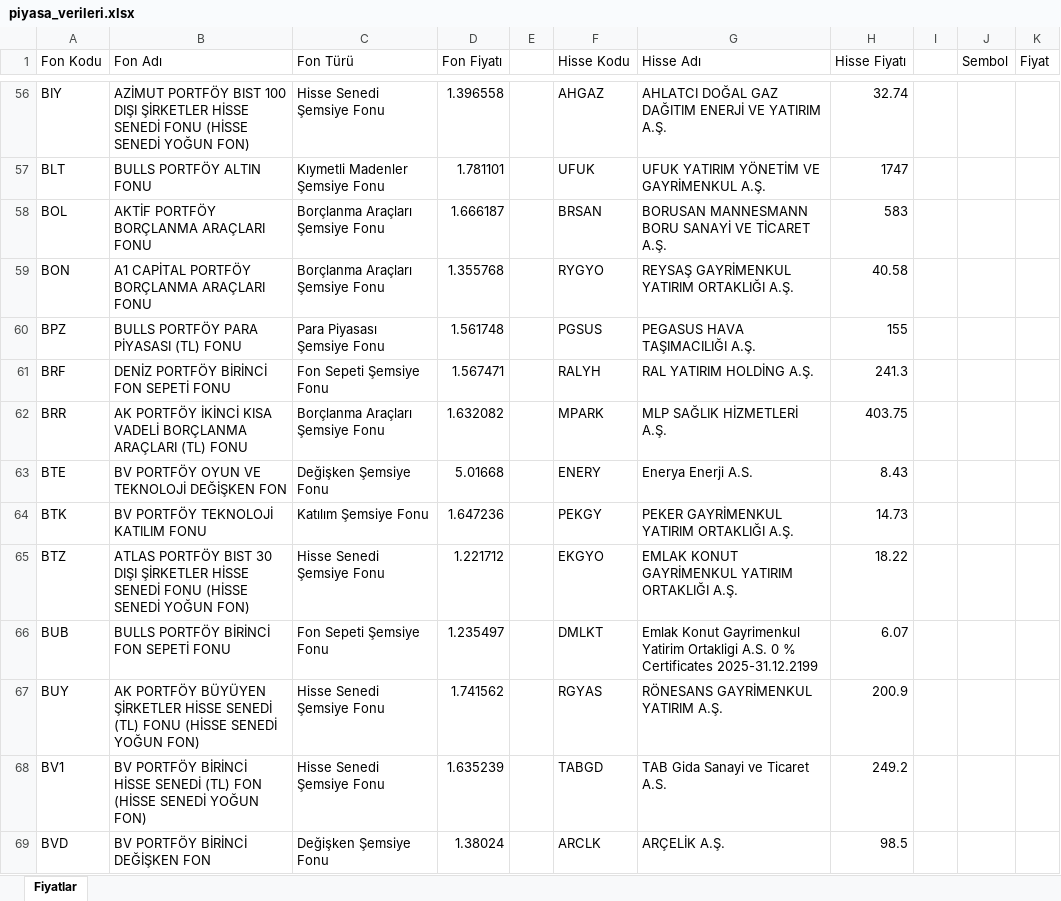
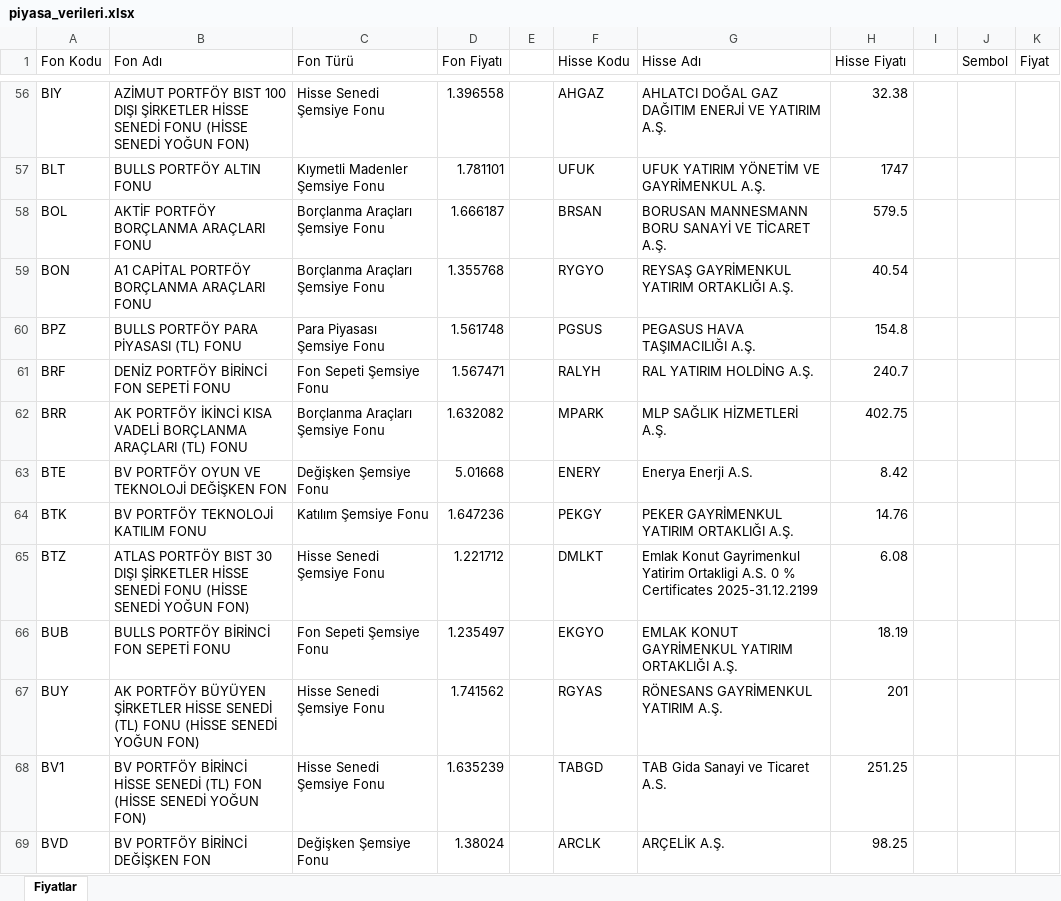
Before and after one commit to fkcengizhan-crypto/fhfiyat, an Excel workbook: piyasa_verileri.xlsx, sheet Fiyatlar, drawn as a sheet; only a part is shown, gaps mark what is left out; values as stored, in another font and other column widths than the file's, no borders; table styles not drawn; the diff covers the shown part only; the diff names each change by its address in the sheet, - before the commit and + after, or states it on an @@ line.

```diff
--- a/piyasa_verileri.xlsx (sheet Fiyatlar)
+++ b/piyasa_verileri.xlsx (sheet Fiyatlar)
-H56 (Hisse Fiyatı): 32.74
+H56 (Hisse Fiyatı): 32.38
-H58 (Hisse Fiyatı): 583
+H58 (Hisse Fiyatı): 579.5
-H59 (Hisse Fiyatı): 40.58
+H59 (Hisse Fiyatı): 40.54
-H60 (Hisse Fiyatı): 155
+H60 (Hisse Fiyatı): 154.8
-H61 (Hisse Fiyatı): 241.3
+H61 (Hisse Fiyatı): 240.7
-H62 (Hisse Fiyatı): 403.75
+H62 (Hisse Fiyatı): 402.75
-H63 (Hisse Fiyatı): 8.43
+H63 (Hisse Fiyatı): 8.42
-H64 (Hisse Fiyatı): 14.73
+H64 (Hisse Fiyatı): 14.76
-F65 (Hisse Kodu): EKGYO
+F65 (Hisse Kodu): DMLKT
-G65 (Hisse Adı): EMLAK KONUT GAYRİMENKUL YATIRIM ORTAKLIĞI A.Ş.
+G65 (Hisse Adı): Emlak Konut Gayrimenkul Yatirim Ortakligi A.S. 0 % Certificates 2025-31.12.2199
-H65 (Hisse Fiyatı): 18.22
+H65 (Hisse Fiyatı): 6.08
-F66 (Hisse Kodu): DMLKT
+F66 (Hisse Kodu): EKGYO
-G66 (Hisse Adı): Emlak Konut Gayrimenkul Yatirim Ortakligi A.S. 0 % Certificates 2025-31.12.2199
+G66 (Hisse Adı): EMLAK KONUT GAYRİMENKUL YATIRIM ORTAKLIĞI A.Ş.
-H66 (Hisse Fiyatı): 6.07
+H66 (Hisse Fiyatı): 18.19
-H67 (Hisse Fiyatı): 200.9
+H67 (Hisse Fiyatı): 201
-H68 (Hisse Fiyatı): 249.2
+H68 (Hisse Fiyatı): 251.25
-H69 (Hisse Fiyatı): 98.5
+H69 (Hisse Fiyatı): 98.25
```
Also changed, not shown: 501 edited cells elsewhere in this sheet, 1 other file.
